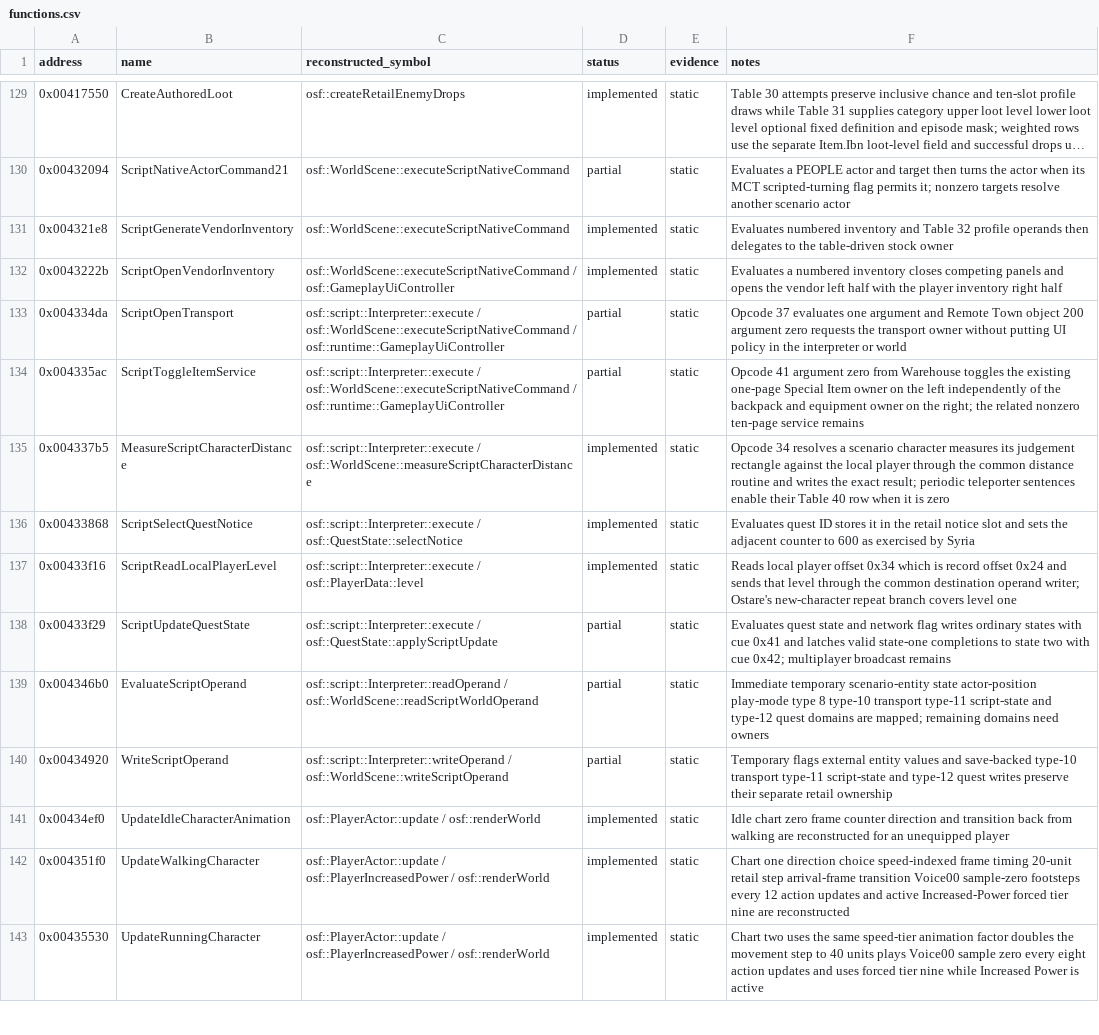
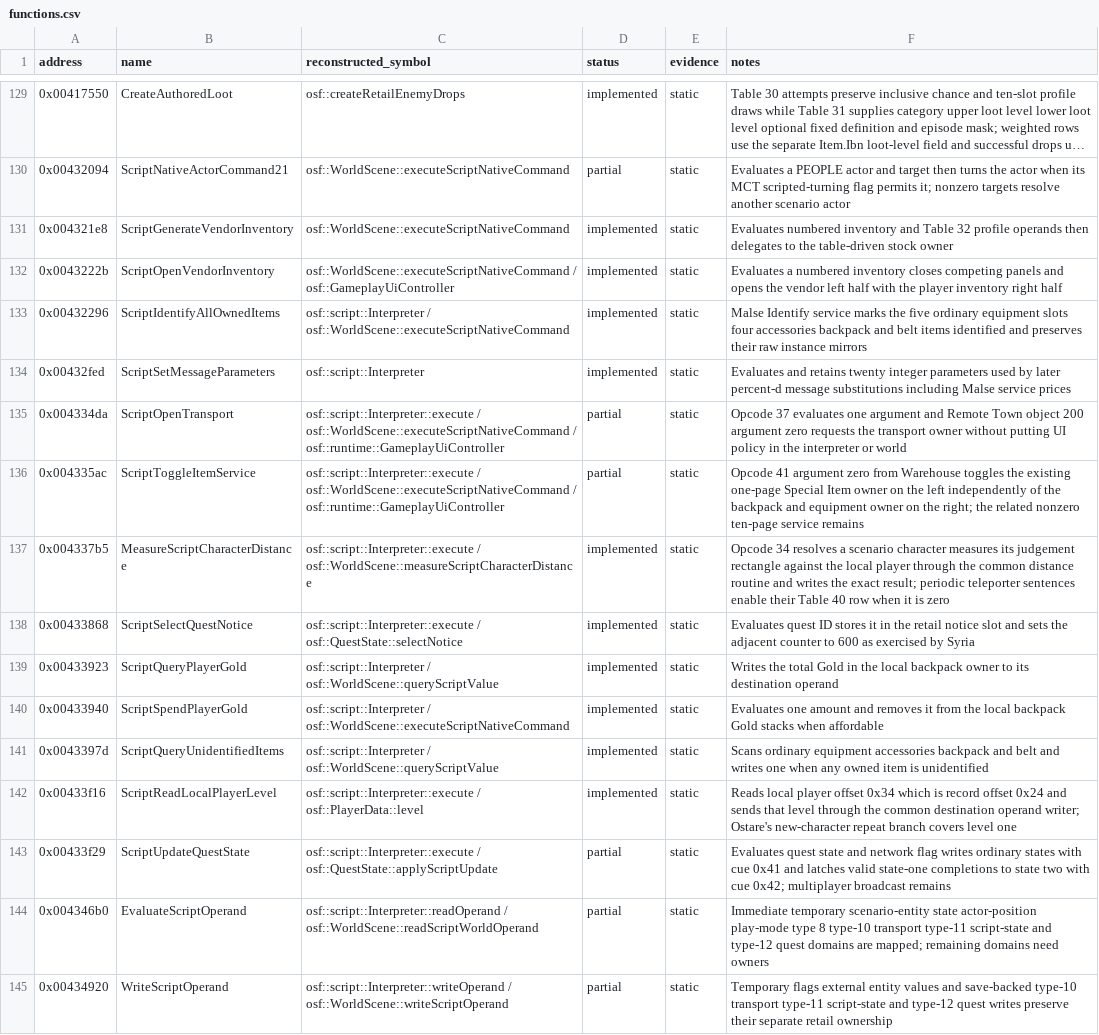
Before and after one commit to RednibCoding/OpenShadowFlare, a CSV file: reverse/shadowflare-exe/functions.csv, drawn as a sheet; only a part is shown, gaps mark what is left out; the shorter side is filled out with more unchanged rows; long unchanged cells end in ….

Commit message:
Reconstruct Malse's Identify Items service

```diff
--- a/reverse/shadowflare-exe/functions.csv
+++ b/reverse/shadowflare-exe/functions.csv
@@ -132,2 +132,4 @@ address,name,reconstructed_symbol,status,evidence,notes
 0x0043222b,ScriptOpenVendorInventory,osf::WorldScene::executeScriptNativeCommand / osf::GameplayUiController,implemented,static,Evaluates a numbered inventory closes competing panels and opens the vendor left half with the player inventory right half
+0x00432296,ScriptIdentifyAllOwnedItems,osf::script::Interpreter / osf::WorldScene::executeScriptNativeCommand,implemented,static,Malse Identify service marks the five ordinary equipment slots four accessories backpack and belt items identified and preserves their raw instance mirrors
+0x00432fed,ScriptSetMessageParameters,osf::script::Interpreter,implemented,static,Evaluates and retains twenty integer parameters used by later percent-d message substitutions including Malse service prices
 0x004334da,ScriptOpenTransport,osf::script::Interpreter::execute / osf::WorldScene::executeScriptNativeCommand / osf::runtime::GameplayUiController,partial,static,Opcode 37 evaluates one argument and Remote Town object 200 argument zero requests the transport owner without putting UI policy in the interpreter or world
@@ -136,2 +138,5 @@ address,name,reconstructed_symbol,status,evidence,notes
 0x00433868,ScriptSelectQuestNotice,osf::script::Interpreter::execute / osf::QuestState::selectNotice,implemented,static,Evaluates quest ID stores it in the retail notice slot and sets the adjacent counter to 600 as exercised by Syria
+0x00433923,ScriptQueryPlayerGold,osf::script::Interpreter / osf::WorldScene::queryScriptValue,implemented,static,Writes the total Gold in the local backpack owner to its destination operand
+0x00433940,ScriptSpendPlayerGold,osf::script::Interpreter / osf::WorldScene::executeScriptNativeCommand,implemented,static,Evaluates one amount and removes it from the local backpack Gold stacks when affordable
+0x0043397d,ScriptQueryUnidentifiedItems,osf::script::Interpreter / osf::WorldScene::queryScriptValue,implemented,static,Scans ordinary equipment accessories backpack and belt and writes one when any owned item is unidentified
 0x00433f16,ScriptReadLocalPlayerLevel,osf::script::Interpreter::execute / osf::PlayerData::level,implemented,static,Reads local player offset 0x34 which is record offset 0x24 and sends that level through the common destination operand writer; Ostare's new-character repeat branch covers level one
```
Also changed, not shown: 16 other files.
